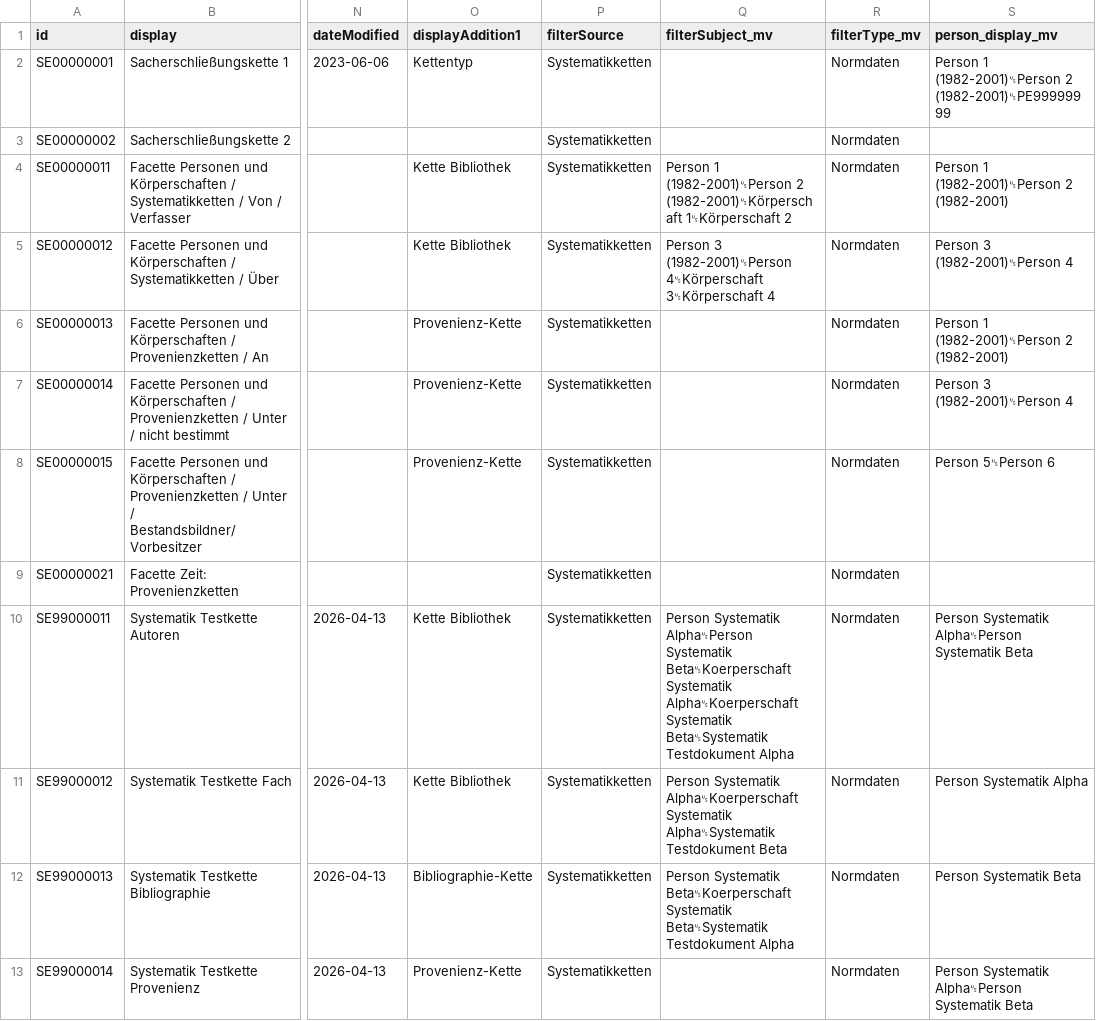
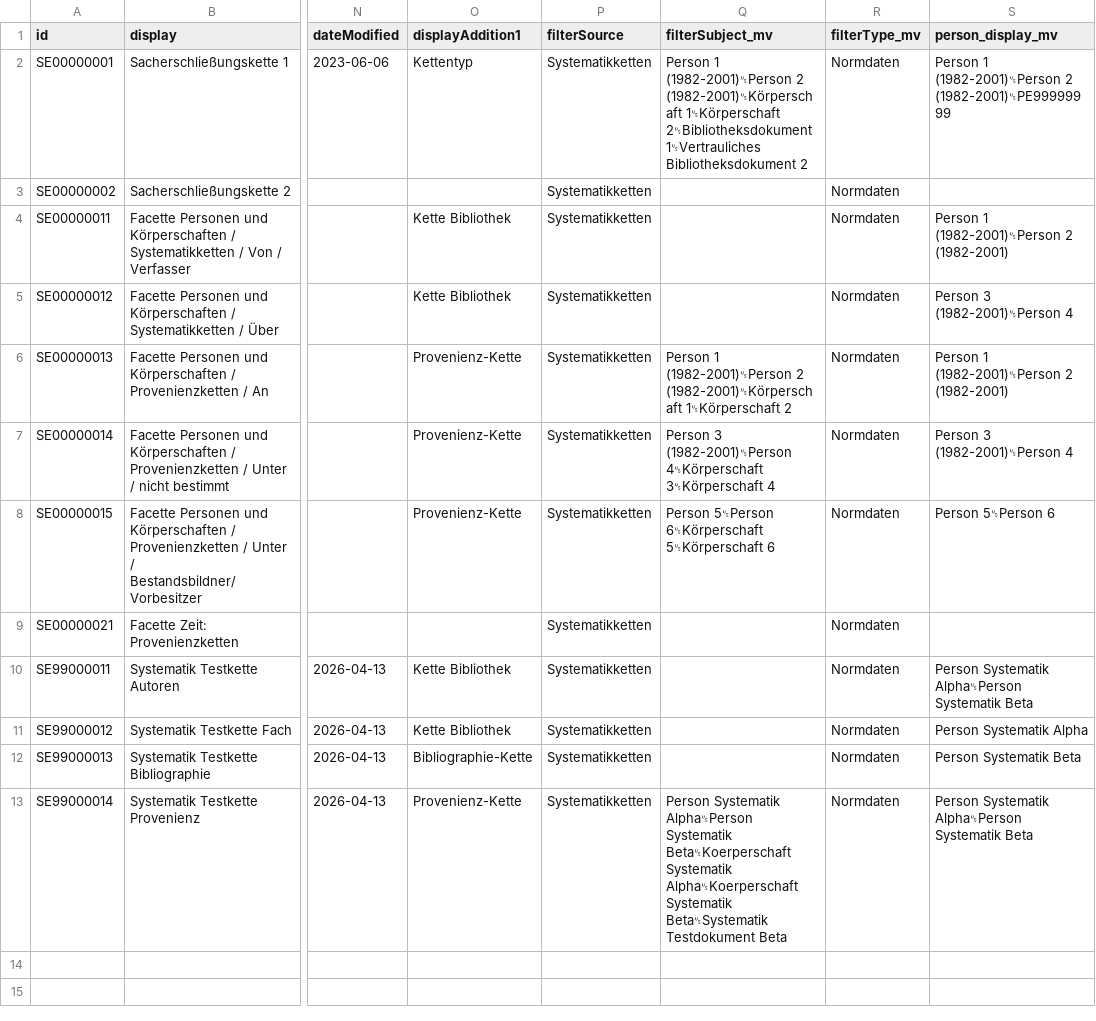
Before and after one commit to dla-marbach/dla-opac-transform, a CSV file: example/output/se.csv, drawn as a sheet; only a part is shown, gaps mark what is left out; the diff names each change by its address in the sheet, - before the commit and + after, or states it on an @@ line.

```diff
--- a/example/output/se.csv
+++ b/example/output/se.csv
-Q2 (filterSubject_mv): (empty)
+Q2 (filterSubject_mv): Person 1 (1982-2001)␟Person 2 (1982-2001)␟Körperschaft 1␟Körperschaft 2␟Bibliotheksdokument 1␟Vertrauliches Bibliotheksdokument 2
-Q4 (filterSubject_mv): Person 1 (1982-2001)␟Person 2 (1982-2001)␟Körperschaft 1␟Körperschaft 2
+Q4 (filterSubject_mv): (empty)
-Q5 (filterSubject_mv): Person 3 (1982-2001)␟Person 4␟Körperschaft 3␟Körperschaft 4
+Q5 (filterSubject_mv): (empty)
-Q6 (filterSubject_mv): (empty)
+Q6 (filterSubject_mv): Person 1 (1982-2001)␟Person 2 (1982-2001)␟Körperschaft 1␟Körperschaft 2
-Q7 (filterSubject_mv): (empty)
+Q7 (filterSubject_mv): Person 3 (1982-2001)␟Person 4␟Körperschaft 3␟Körperschaft 4
-Q8 (filterSubject_mv): (empty)
+Q8 (filterSubject_mv): Person 5␟Person 6␟Körperschaft 5␟Körperschaft 6
-Q10 (filterSubject_mv): Person Systematik Alpha␟Person Systematik Beta␟Koerperschaft Systematik Alpha␟Koerperschaft Systematik Beta␟Systematik Testdokument Alpha
+Q10 (filterSubject_mv): (empty)
-Q11 (filterSubject_mv): Person Systematik Alpha␟Koerperschaft Systematik Alpha␟Systematik Testdokument Beta
+Q11 (filterSubject_mv): (empty)
-Q12 (filterSubject_mv): Person Systematik Beta␟Koerperschaft Systematik Beta␟Systematik Testdokument Alpha
+Q12 (filterSubject_mv): (empty)
-Q13 (filterSubject_mv): (empty)
+Q13 (filterSubject_mv): Person Systematik Alpha␟Person Systematik Beta␟Koerperschaft Systematik Alpha␟Koerperschaft Systematik Beta␟Systematik Testdokument Beta
```
Also changed, not shown: example/output/bf.csv, example/output/bi.csv, 20 other files.
